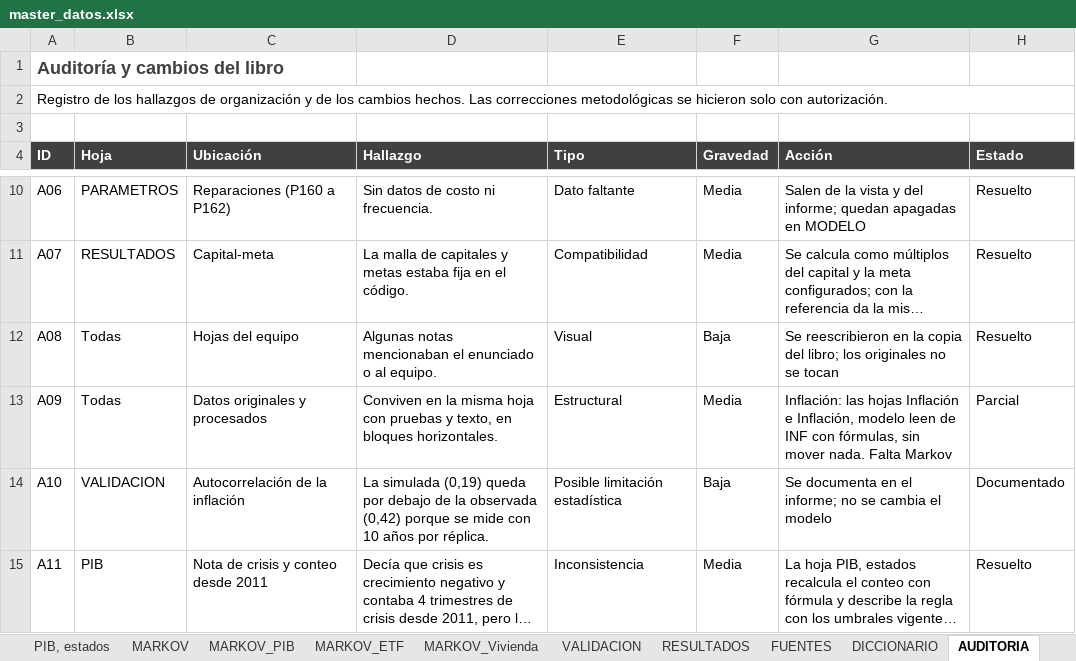
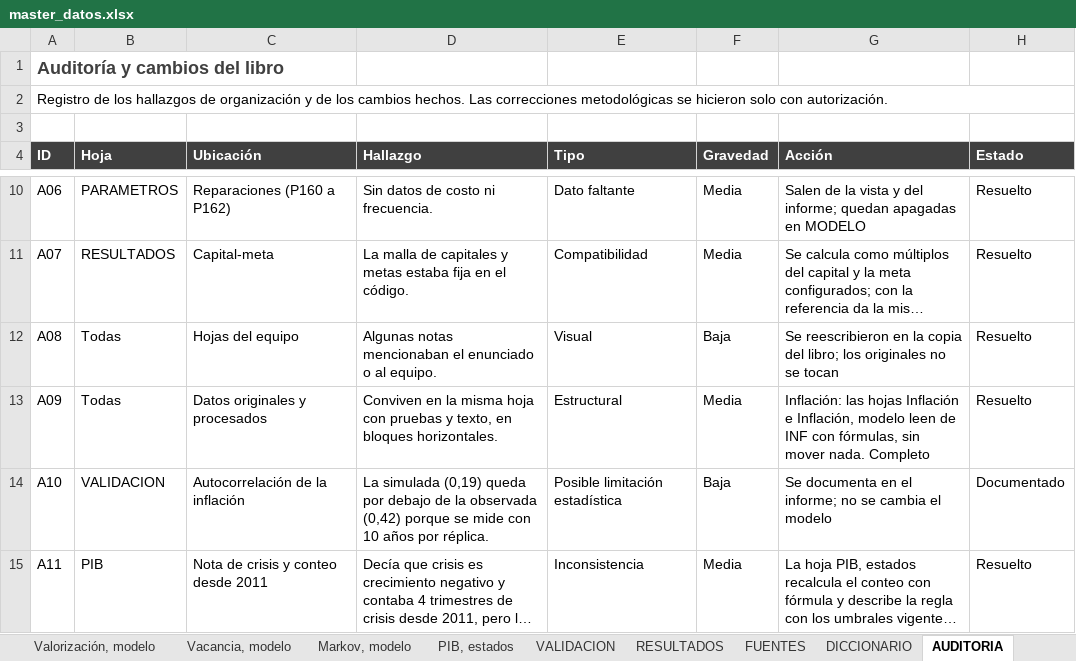
Before and after one commit to Samuek9/trabajo-final-simulacion, an Excel workbook: data/master_datos.xlsx, sheet AUDITORIA, drawn as a sheet; only a part is shown, gaps mark what is left out; long unchanged cells end in …; values as stored, in another font and other column widths than the file's, no borders; the diff names each change by its address in the sheet, - before the commit and + after, or states it on an @@ line.

```diff
--- a/data/master_datos.xlsx (sheet AUDITORIA)
+++ b/data/master_datos.xlsx (sheet AUDITORIA)
@@ sheet tab hidden: MARKOV @@
@@ sheet tab hidden: MARKOV_PIB @@
@@ sheet tab hidden: MARKOV_ETF @@
@@ sheet tab hidden: MARKOV_Vivienda @@
+sheet tab: Markov, modelo
-G13 (Acción): …mover nada. Falta Markov
+G13 (Acción): …mover nada. Completo
-H13 (Estado): Parcial
+H13 (Estado): Resuelto
```
Also changed, not shown: sheet LEEME, charts or pictures, 2 other files.
